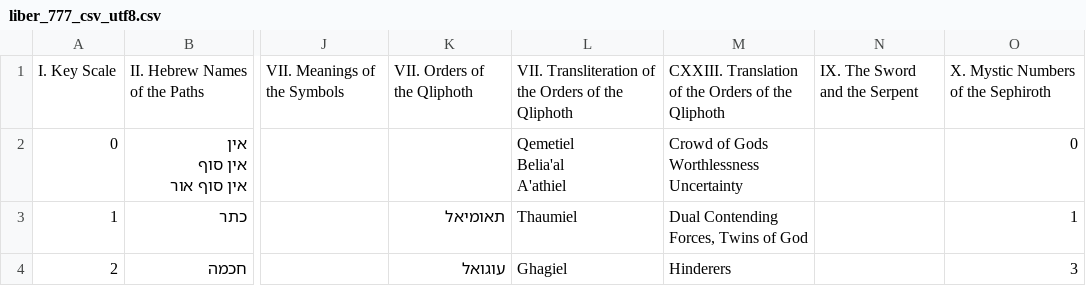
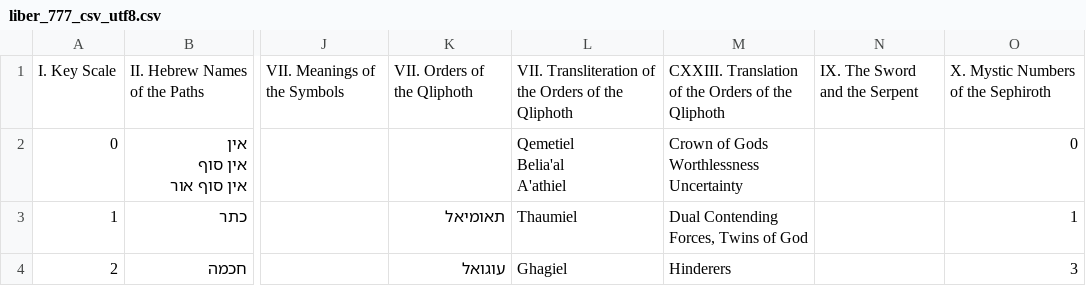
Before and after one commit to adamblvck/open_777, a CSV file: docs/liber777_OZ/liber_777_csv_utf8.csv, drawn as a sheet; only a part is shown, gaps mark what is left out; ↵ is a line break in a cell; the diff names each change by its address in the sheet, - before the commit and + after, or states it on an @@ line.

Commit message:
Fixed typo, spotted by @lucianthorr

```diff
--- a/docs/liber777_OZ/liber_777_csv_utf8.csv
+++ b/docs/liber777_OZ/liber_777_csv_utf8.csv
-M2: Crowd of Gods ↵ Worthlessness ↵ Uncertainty
+M2: Crown of Gods ↵ Worthlessness ↵ Uncertainty
```
Also changed, not shown: 1 other file.
